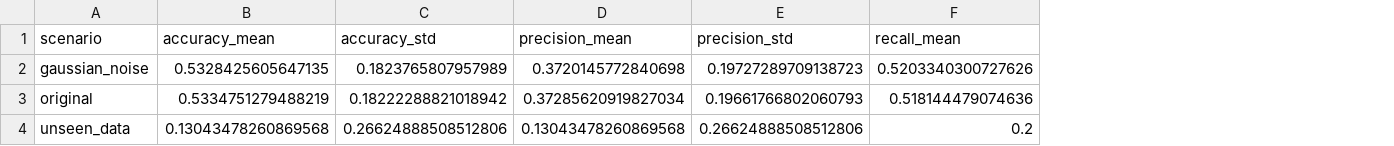
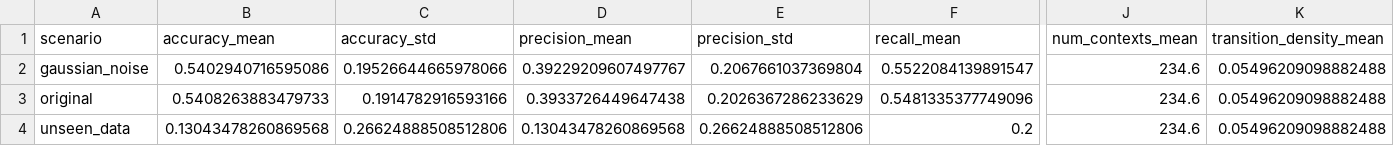
Before and after one commit to tayrubys/TimeSeries-Enhanced, a CSV file: results/outputs/automata_skab_fold_summary.csv, drawn as a sheet; only a part is shown, gaps mark what is left out; the diff covers the shown part only; the diff names each change by its address in the sheet, - before the commit and + after, or states it on an @@ line.

```diff
--- a/results/outputs/automata_skab_fold_summary.csv
+++ b/results/outputs/automata_skab_fold_summary.csv
+column J (num_contexts_mean), rows 2-4: all 234.6
+column K (transition_density_mean), rows 2-4: all 0.05496209098882488
-B2 (accuracy_mean): 0.5328425605647135
+B2 (accuracy_mean): 0.5402940716595086
-C2 (accuracy_std): 0.1823765807957989
+C2 (accuracy_std): 0.19526644665978066
-D2 (precision_mean): 0.3720145772840698
+D2 (precision_mean): 0.39229209607497767
-E2 (precision_std): 0.19727289709138723
+E2 (precision_std): 0.2067661037369804
-F2 (recall_mean): 0.5203340300727626
+F2 (recall_mean): 0.5522084139891547
-B3 (accuracy_mean): 0.5334751279488219
+B3 (accuracy_mean): 0.5408263883479733
-C3 (accuracy_std): 0.18222288821018942
+C3 (accuracy_std): 0.1914782916593166
-D3 (precision_mean): 0.37285620919827034
+D3 (precision_mean): 0.3933726449647438
-E3 (precision_std): 0.19661766802060793
+E3 (precision_std): 0.2026367286233629
-F3 (recall_mean): 0.518144479074636
+F3 (recall_mean): 0.5481335377749096
```
Also changed, not shown: 6 edited cells elsewhere in this file, results/outputs/automata_advanced_all_scenarios_metrics.csv, results/outputs/automata_batadal_seed_summary.csv, 3 other files.
